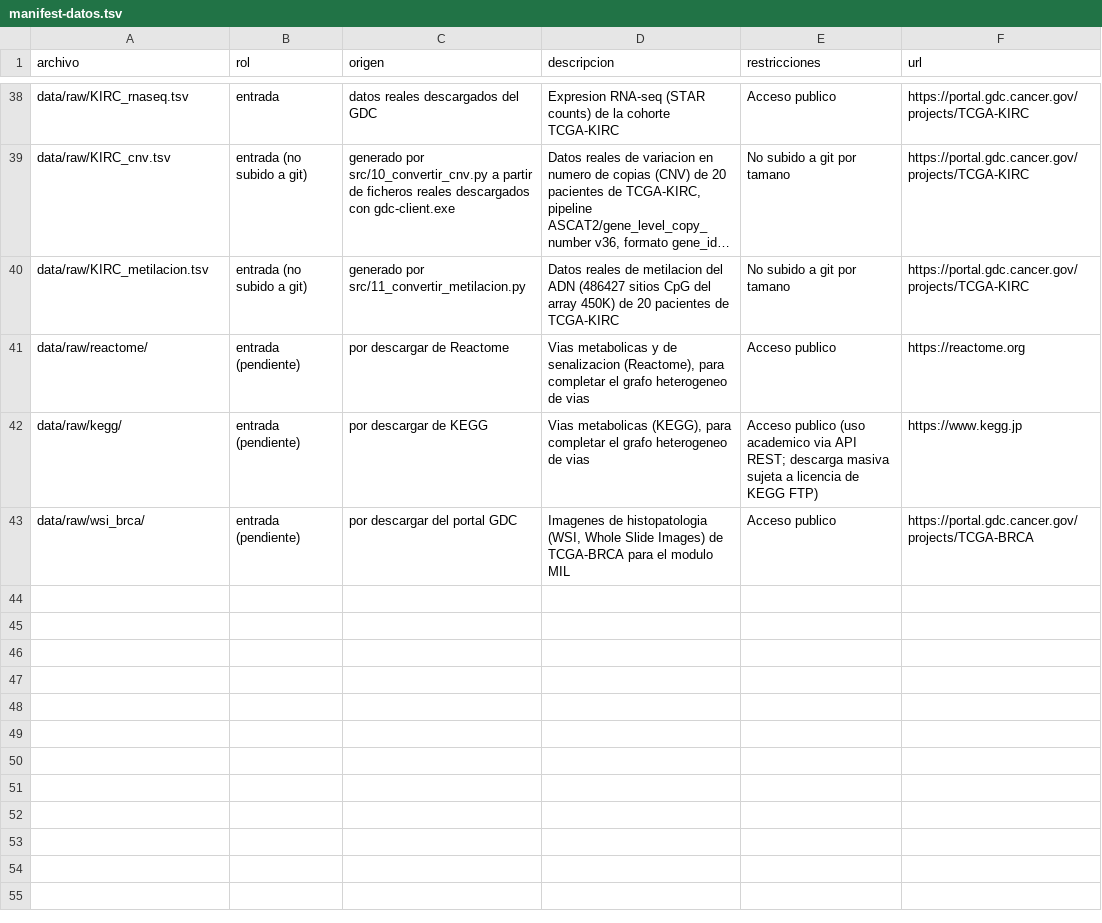
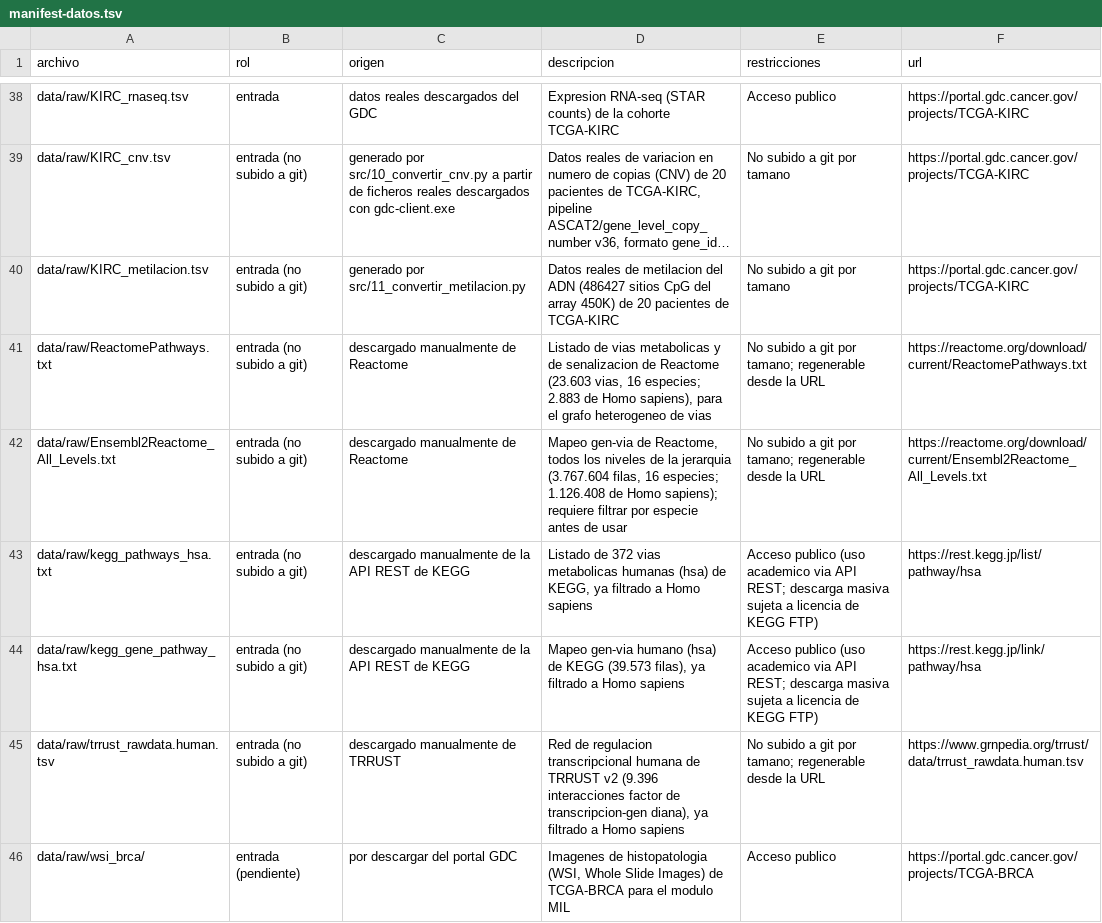
Before and after one commit to mariacr003-rgb/TFM_HGNN, a TSV file: docs/manifest-datos.tsv, drawn as a sheet; only a part is shown, gaps mark what is left out; long unchanged cells end in …; removed rows and columns are numbered as before the commit, all else as after; the diff names each change by its address in the sheet, - before the commit and + after, or states it on an @@ line.

Commit message:
Paso 21: verificar fuentes externas para el grafo heterogeneo (STRING, Reactome, KEGG, TRRUST)
Verificado el contenido y formato de 6 ficheros descargados
manualmente: STRING (PPI), ReactomePathways.txt y
Ensembl2Reactome_All_Levels.txt (vias, multi-especie, requieren
filtrar a Homo sapiens), kegg_pathways_hsa.txt y
kegg_gene_pathway_hsa.txt (vias, ya filtrado a humano), y
trrust_rawdata.human.tsv (regulacion transcripcional). Cubren los 3
tipos de relacion biologica del diseño del grafo (Tabla 6 del TFM).
Anadidas las filas correspondientes en docs/manifest-datos.tsv,
sustituyendo las filas genericas "pendiente" de reactome/kegg.

```diff
--- a/docs/manifest-datos.tsv
+++ b/docs/manifest-datos.tsv
-row 41: data/raw/reactome/ | entrada (pendiente) | por descargar de Reactome | Vias metabolicas y de senalizacion (Reactome), para completar el grafo heterogeneo de vias | Acceso publico | https://reactome.org
-row 42: data/raw/kegg/ | entrada (pendiente) | por descargar de KEGG | Vias metabolicas (KEGG), para completar el grafo heterogeneo de vias | Acceso publico (uso academico via API REST; descarga masiva sujeta a licencia de KEGG FTP) | https://www.kegg.jp
+row 41: data/raw/ReactomePathways.txt | entrada (no subido a git) | descargado manualmente de Reactome | Listado de vias metabolicas y de senalizacion de Reactome (23.603 vias, 16 especies; 2.883 de Homo sapiens), para el grafo heterogeneo de vias | No subido a git por tamano; regenerable desde la URL | https://reactome.org/download/current/ReactomePathways.txt
+row 42: data/raw/Ensembl2Reactome_All_Levels.txt | entrada (no subido a git) | descargado manualmente de Reactome | Mapeo gen-via de Reactome, todos los niveles de la jerarquia (3.767.604 filas, 16 especies; 1.126.408 de Homo sapiens); requiere filtrar por especie antes de usar | No subido a git por tamano; regenerable desde la URL | https://reactome.org/download/current/Ensembl2Reactome_All_Levels.txt
+row 43: data/raw/kegg_pathways_hsa.txt | entrada (no subido a git) | descargado manualmente de la API REST de KEGG | Listado de 372 vias metabolicas humanas (hsa) de KEGG, ya filtrado a Homo sapiens | Acceso publico (uso academico via API REST; descarga masiva sujeta a licencia de KEGG FTP) | https://rest.kegg.jp/list/pathway/hsa
+row 44: data/raw/kegg_gene_pathway_hsa.txt | entrada (no subido a git) | descargado manualmente de la API REST de KEGG | Mapeo gen-via humano (hsa) de KEGG (39.573 filas), ya filtrado a Homo sapiens | Acceso publico (uso academico via API REST; descarga masiva sujeta a licencia de KEGG FTP) | https://rest.kegg.jp/link/pathway/hsa
+row 45: data/raw/trrust_rawdata.human.tsv | entrada (no subido a git) | descargado manualmente de TRRUST | Red de regulacion transcripcional humana de TRRUST v2 (9.396 interacciones factor de transcripcion-gen diana), ya filtrado a Homo sapiens | No subido a git por tamano; regenerable desde la URL | https://www.grnpedia.org/trrust/data/trrust_rawdata.human.tsv
```
Also changed, not shown: 2 other files.
